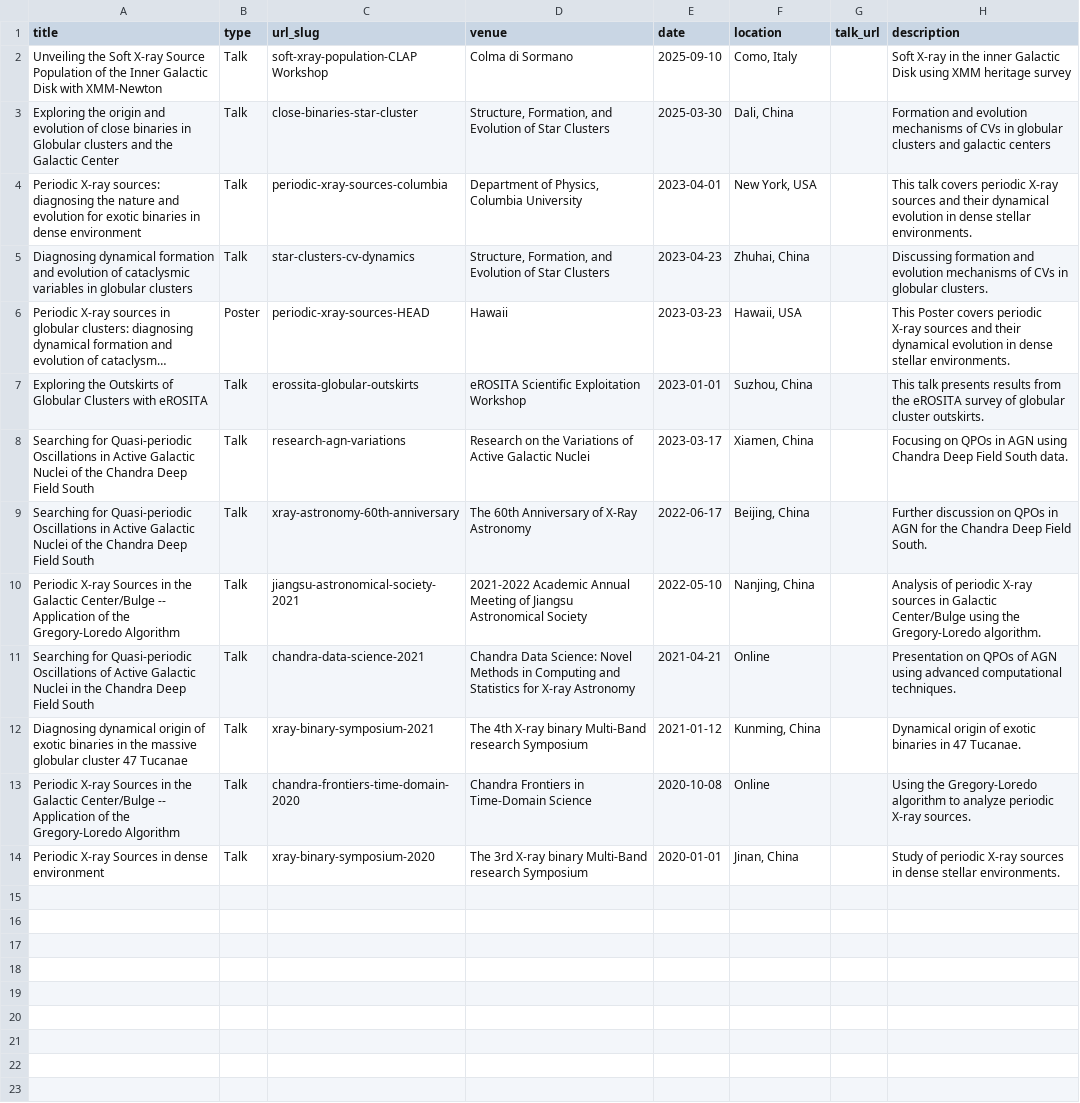
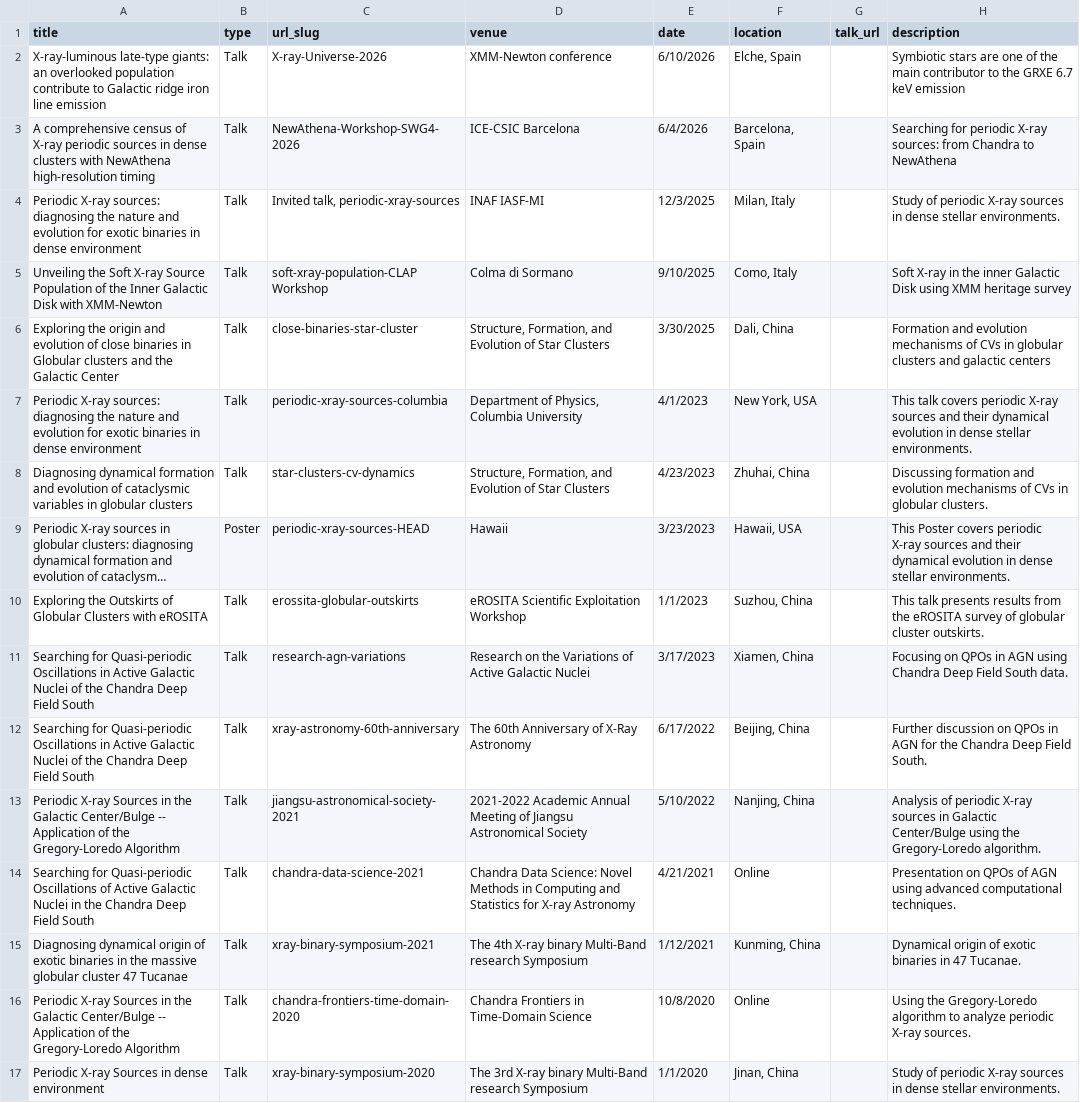
Before and after one commit to baotong6/baotong6.github.io, a TSV file: markdown_generator/talks.tsv, drawn as a sheet; long unchanged cells end in …; addresses are those after the commit; the diff names each change by its address in the sheet, - before the commit and + after, or states it on an @@ line.

```diff
--- a/markdown_generator/talks.tsv
+++ b/markdown_generator/talks.tsv
+row 2: X-ray-luminous late-type giants: an overlooked population contribute to Galactic ridge iron line emission | Talk | X-ray-Universe-2026 | XMM-Newton conference | 6/10/2026 | Elche, Spain |  | Symbiotic stars are one of the main contributor to the GRXE 6.7 keV emission
+row 3: A comprehensive census of X-ray periodic sources in dense clusters with NewAthena high-resolution timing | Talk | NewAthena-Workshop-SWG4-2026 | ICE-CSIC Barcelona | 6/4/2026 | Barcelona, Spain |  | Searching for periodic X-ray sources: from Chandra to NewAthena
+row 4: Periodic X-ray sources: diagnosing the nature and evolution for exotic binaries in dense environment | Talk | Invited talk, periodic-xray-sources | INAF IASF-MI | 12/3/2025 | Milan, Italy |  | Study of periodic X-ray sources in dense stellar environments.
-E5 (date): 2025-09-10
+E5 (date): 9/10/2025
-E6 (date): 2025-03-30
+E6 (date): 3/30/2025
-E7 (date): 2023-04-01
+E7 (date): 4/1/2023
-E8 (date): 2023-04-23
+E8 (date): 4/23/2023
-E9 (date): 2023-03-23
+E9 (date): 3/23/2023
-E10 (date): 2023-01-01
+E10 (date): 1/1/2023
-E11 (date): 2023-03-17
+E11 (date): 3/17/2023
-E12 (date): 2022-06-17
+E12 (date): 6/17/2022
-E13 (date): 2022-05-10
+E13 (date): 5/10/2022
-E14 (date): 2021-04-21
+E14 (date): 4/21/2021
-E15 (date): 2021-01-12
+E15 (date): 1/12/2021
-E16 (date): 2020-10-08
+E16 (date): 10/8/2020
-E17 (date): 2020-01-01
+E17 (date): 1/1/2020
```
Also changed, not shown: 23 other files.
